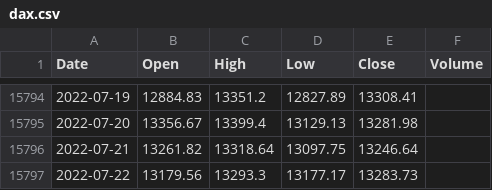
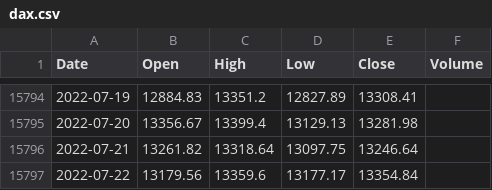
Before and after one commit to KwangYeol/stock-now, a CSV file: index/dax.csv, drawn as a sheet; only a part is shown, gaps mark what is left out.

```diff
--- a/index/dax.csv
+++ b/index/dax.csv
@@ -15796,2 +15796,2 @@ Date,Open,High,Low,Close,Volume
 2022-07-21,13261.82,13318.64,13097.75,13246.64
-2022-07-22,13179.56,13293.3,13177.17,13283.73,
+2022-07-22,13179.56,13359.6,13177.17,13354.84,
```
Also changed, not shown: index/nasdaq.csv, 2 other files.
